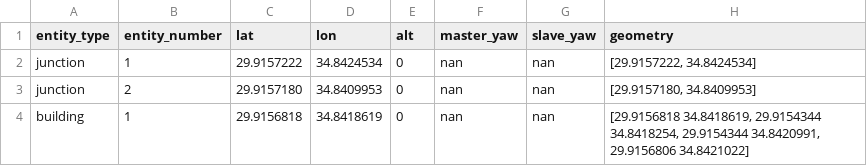
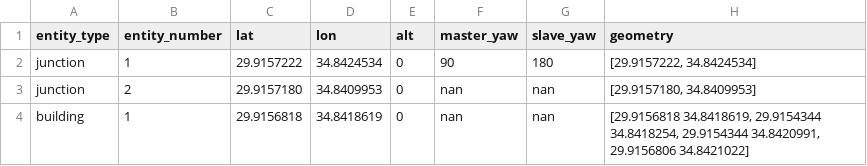
Before and after one commit to amitli1/Agenteam_V2, a CSV file: project_code/app_config/gazebo_sim.csv, drawn as a sheet.

```diff
--- a/project_code/app_config/gazebo_sim.csv
+++ b/project_code/app_config/gazebo_sim.csv
@@ -1,3 +1,3 @@
 entity_type,entity_number,lat,lon,alt,master_yaw,slave_yaw,geometry
-junction,1,29.9157222,34.8424534,0,nan,nan,"[29.9157222, 34.8424534]"
+junction,1,29.9157222,34.8424534,0,90,180,"[29.9157222, 34.8424534]"
 junction,2,29.9157180,34.8409953,0,nan,nan,"[29.9157180, 34.8409953]"
```
Also changed, not shown: 4 other files.
